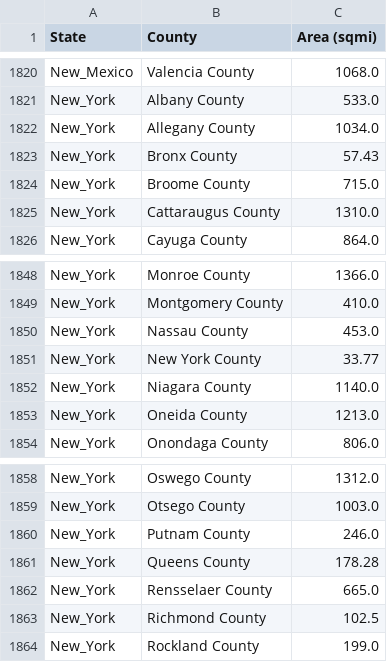
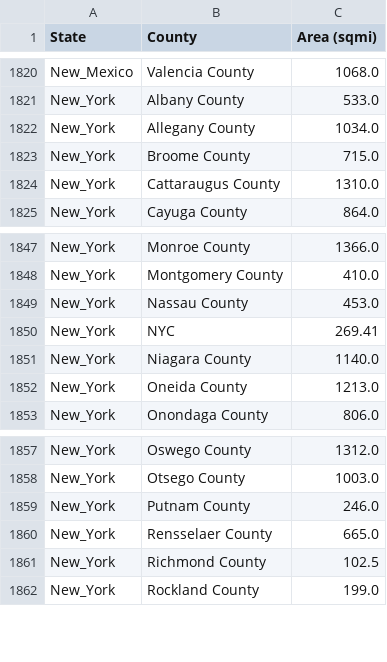
Before and after one commit to sbs87/MIT_COVID19, a CSV file: data/County_Areas.csv, drawn as a sheet; only a part is shown, gaps mark what is left out.

Commit message:
NYC area update

```diff
--- a/data/County_Areas.csv
+++ b/data/County_Areas.csv
@@ -1822,3 +1822,2 @@ New_York,Albany County,533.0
 New_York,Allegany County,1034.0
-New_York,Bronx County,57.43
 New_York,Broome County,715.0
@@ -1850,3 +1849,3 @@ New_York,Montgomery County,410.0
 New_York,Nassau County,453.0
-New_York,New York County,33.77
+New_York,NYC,269.41,
 New_York,Niagara County,1140.0
@@ -1860,3 +1859,2 @@ New_York,Otsego County,1003.0
 New_York,Putnam County,246.0
-New_York,Queens County,178.28
 New_York,Rensselaer County,665.0
```
